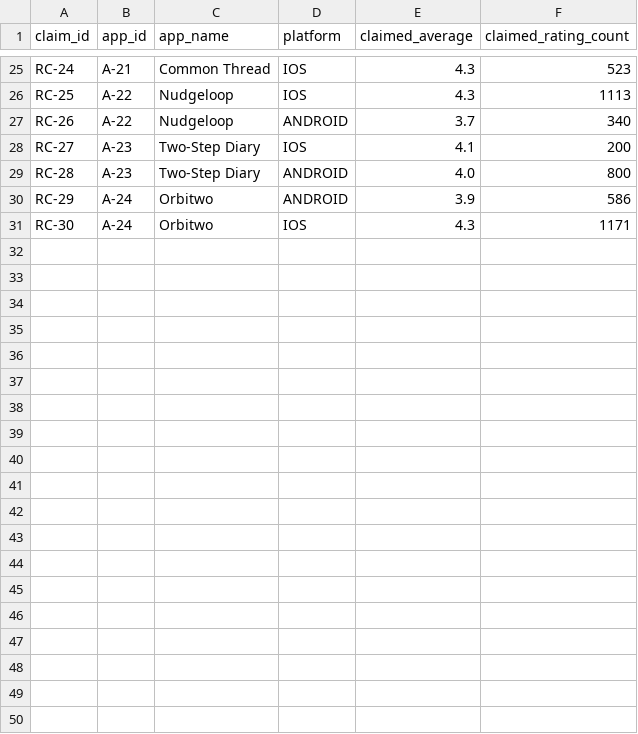
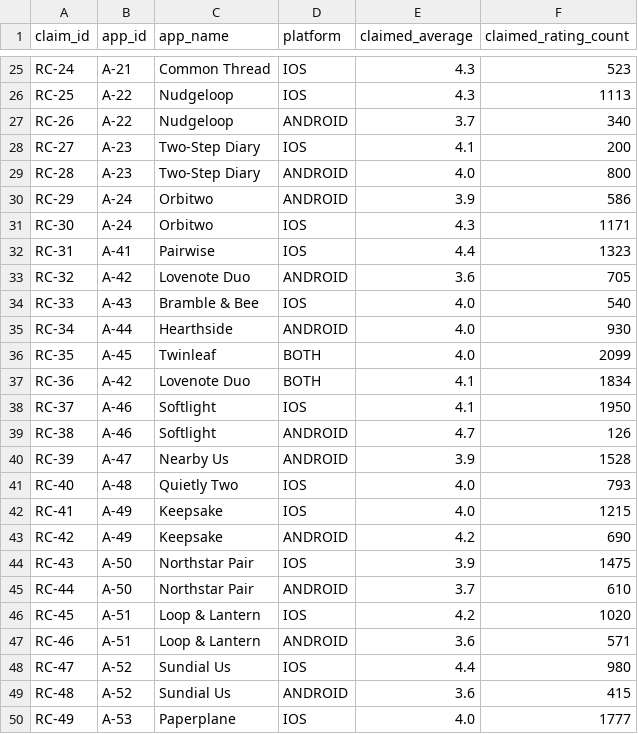
Before and after one commit to saavanqazi/Task02, a CSV file: tech-b53-t4-store-rating-claim-verification/environment/input/claims.csv, drawn as a sheet; only a part is shown, gaps mark what is left out; the diff covers the shown part only; the diff names each change by its address in the sheet, - before the commit and + after, or states it on an @@ line.

```diff
--- a/tech-b53-t4-store-rating-claim-verification/environment/input/claims.csv
+++ b/tech-b53-t4-store-rating-claim-verification/environment/input/claims.csv
+row 32: RC-31 | A-41 | Pairwise | IOS | 4.4 | 1323
+row 33: RC-32 | A-42 | Lovenote Duo | ANDROID | 3.6 | 705
+row 34: RC-33 | A-43 | Bramble & Bee | IOS | 4.0 | 540
+row 35: RC-34 | A-44 | Hearthside | ANDROID | 4.0 | 930
+row 36: RC-35 | A-45 | Twinleaf | BOTH | 4.0 | 2099
+row 37: RC-36 | A-42 | Lovenote Duo | BOTH | 4.1 | 1834
+row 38: RC-37 | A-46 | Softlight | IOS | 4.1 | 1950
+row 39: RC-38 | A-46 | Softlight | ANDROID | 4.7 | 126
+row 40: RC-39 | A-47 | Nearby Us | ANDROID | 3.9 | 1528
+row 41: RC-40 | A-48 | Quietly Two | IOS | 4.0 | 793
+row 42: RC-41 | A-49 | Keepsake | IOS | 4.0 | 1215
+row 43: RC-42 | A-49 | Keepsake | ANDROID | 4.2 | 690
+row 44: RC-43 | A-50 | Northstar Pair | IOS | 3.9 | 1475
+row 45: RC-44 | A-50 | Northstar Pair | ANDROID | 3.7 | 610
+row 46: RC-45 | A-51 | Loop & Lantern | IOS | 4.2 | 1020
+row 47: RC-46 | A-51 | Loop & Lantern | ANDROID | 3.6 | 571
+row 48: RC-47 | A-52 | Sundial Us | IOS | 4.4 | 980
+row 49: RC-48 | A-52 | Sundial Us | ANDROID | 3.6 | 415
+row 50: RC-49 | A-53 | Paperplane | IOS | 4.0 | 1777
```
Also changed, not shown: 11 added rows elsewhere in this file, tech-b53-t4-store-rating-claim-verification/environment/input/listing_changes.csv, tech-b53-t4-store-rating-claim-verification/environment/input/listing_snapshot.csv, 13 other files.
